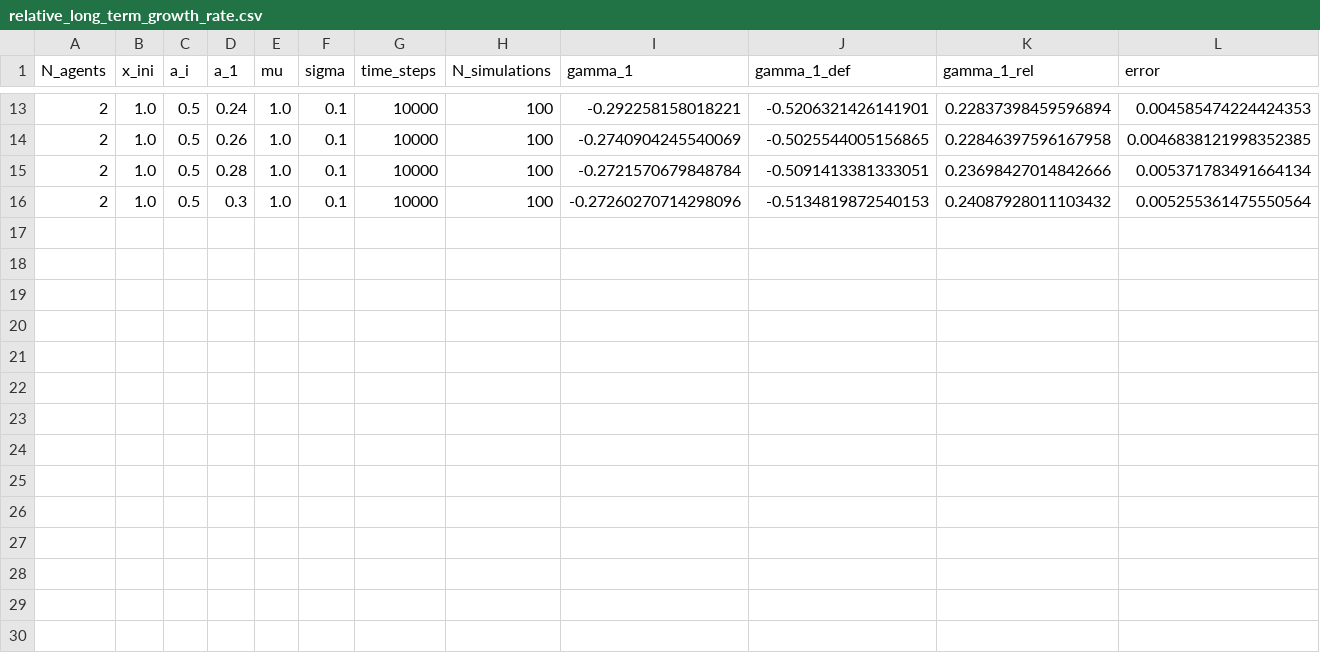
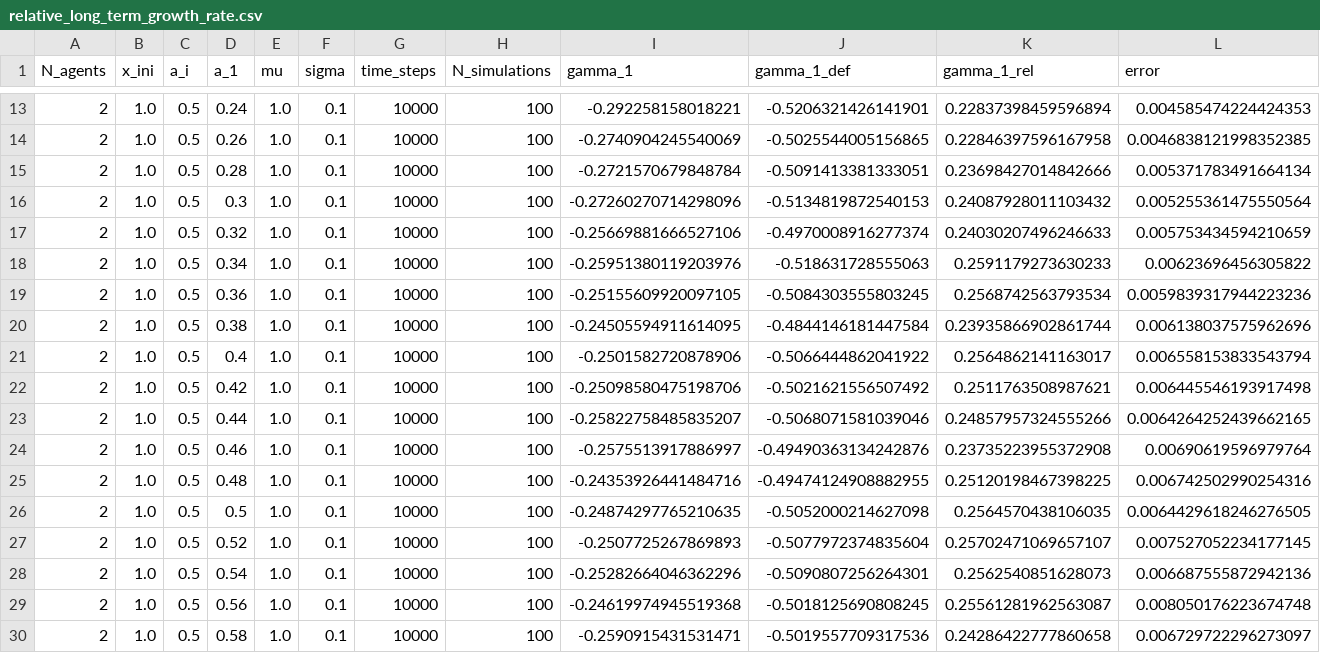
Before and after one commit to JesusGarSan/TFM, a CSV file: data/relative_long_term_growth_rate.csv, drawn as a sheet; only a part is shown, gaps mark what is left out; rows hold the shown columns only; the diff names each change by its address in the sheet, - before the commit and + after, or states it on an @@ line.

```diff
--- a/data/relative_long_term_growth_rate.csv
+++ b/data/relative_long_term_growth_rate.csv
+row 17: 2 | 1.0 | 0.5 | 0.32 | 1.0 | 0.1 | 10000 | 100 | -0.25669881666527106 | -0.4970008916277374 | 0.24030207496246633 | 0.005753434594210659
+row 18: 2 | 1.0 | 0.5 | 0.34 | 1.0 | 0.1 | 10000 | 100 | -0.25951380119203976 | -0.518631728555063 | 0.2591179273630233 | 0.00623696456305822
+row 19: 2 | 1.0 | 0.5 | 0.36 | 1.0 | 0.1 | 10000 | 100 | -0.25155609920097105 | -0.5084303555803245 | 0.2568742563793534 | 0.0059839317944223236
+row 20: 2 | 1.0 | 0.5 | 0.38 | 1.0 | 0.1 | 10000 | 100 | -0.24505594911614095 | -0.4844146181447584 | 0.23935866902861744 | 0.006138037575962696
+row 21: 2 | 1.0 | 0.5 | 0.4 | 1.0 | 0.1 | 10000 | 100 | -0.2501582720878906 | -0.5066444862041922 | 0.2564862141163017 | 0.006558153833543794
+row 22: 2 | 1.0 | 0.5 | 0.42 | 1.0 | 0.1 | 10000 | 100 | -0.25098580475198706 | -0.5021621556507492 | 0.2511763508987621 | 0.006445546193917498
+row 23: 2 | 1.0 | 0.5 | 0.44 | 1.0 | 0.1 | 10000 | 100 | -0.25822758485835207 | -0.5068071581039046 | 0.24857957324555266 | 0.0064264252439662165
+row 24: 2 | 1.0 | 0.5 | 0.46 | 1.0 | 0.1 | 10000 | 100 | -0.2575513917886997 | -0.49490363134242876 | 0.23735223955372908 | 0.00690619596979764
+row 25: 2 | 1.0 | 0.5 | 0.48 | 1.0 | 0.1 | 10000 | 100 | -0.24353926441484716 | -0.49474124908882955 | 0.25120198467398225 | 0.006742502990254316
+row 26: 2 | 1.0 | 0.5 | 0.5 | 1.0 | 0.1 | 10000 | 100 | -0.24874297765210635 | -0.5052000214627098 | 0.2564570438106035 | 0.0064429618246276505
+row 27: 2 | 1.0 | 0.5 | 0.52 | 1.0 | 0.1 | 10000 | 100 | -0.2507725267869893 | -0.5077972374835604 | 0.25702471069657107 | 0.007527052234177145
+row 28: 2 | 1.0 | 0.5 | 0.54 | 1.0 | 0.1 | 10000 | 100 | -0.25282664046362296 | -0.5090807256264301 | 0.2562540851628073 | 0.006687555872942136
+row 29: 2 | 1.0 | 0.5 | 0.56 | 1.0 | 0.1 | 10000 | 100 | -0.24619974945519368 | -0.5018125690808245 | 0.25561281962563087 | 0.008050176223674748
+row 30: 2 | 1.0 | 0.5 | 0.58 | 1.0 | 0.1 | 10000 | 100 | -0.2590915431531471 | -0.5019557709317536 | 0.24286422777860658 | 0.006729722296273097
```
Also changed, not shown: 2 other files.
